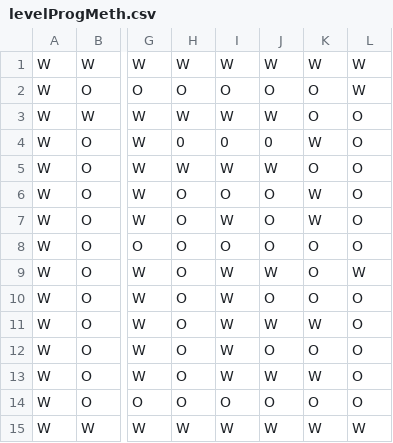
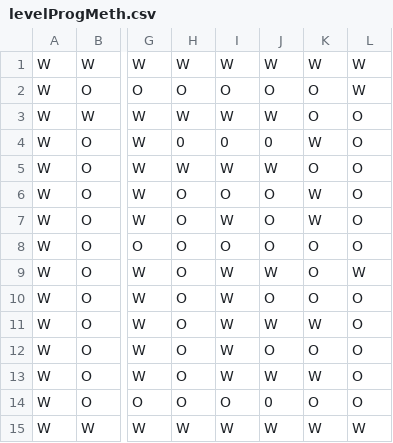
Before and after one commit to Baimon664/Pacman, a CSV file: res/csv/levelProgMeth.csv, drawn as a sheet; only a part is shown, gaps mark what is left out; the diff names each change by its address in the sheet, - before the commit and + after, or states it on an @@ line.

```diff
--- a/res/csv/levelProgMeth.csv
+++ b/res/csv/levelProgMeth.csv
-J14: O
+J14: 0
```
Also changed, not shown: 9 other files.
